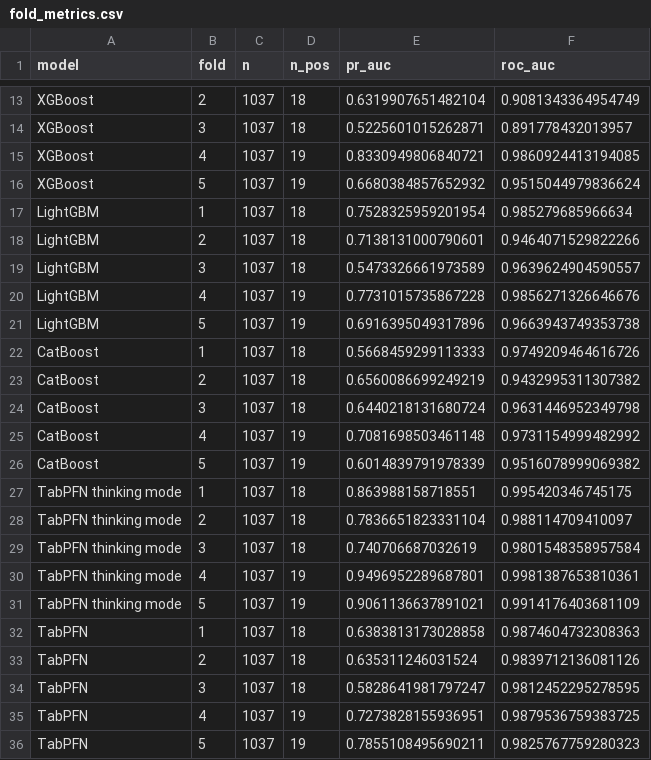
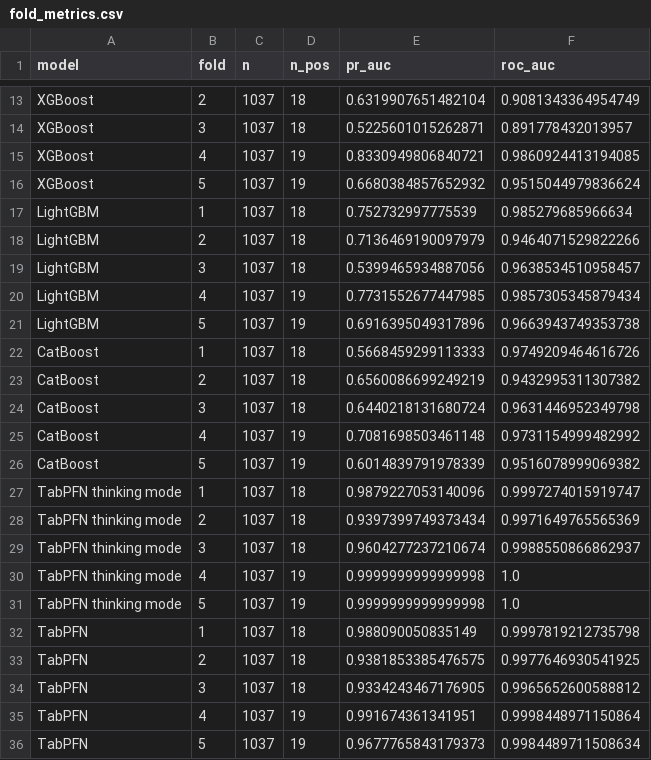
Before and after one commit to amiiirdara/vlst, a CSV file: code/modeling/rating/baseline_plus_tabpfn_results/modeling_results/tables/fold_metrics.csv (was code/modeling/rating/baseline_plust_tabpfn_results/modeling_results/tables/fold_metrics.csv), drawn as a sheet; only a part is shown, gaps mark what is left out.

```diff
--- a/code/modeling/rating/baseline_plust_tabpfn_results/modeling_results/tables/fold_metrics.csv
+++ b/code/modeling/rating/baseline_plus_tabpfn_results/modeling_results/tables/fold_metrics.csv
@@ -16,6 +16,6 @@ XGBoost,4,1037,19,0.8330949806840721,0.9860924413194085
 XGBoost,5,1037,19,0.6680384857652932,0.9515044979836624
-LightGBM,1,1037,18,0.7528325959201954,0.985279685966634
-LightGBM,2,1037,18,0.7138131000790601,0.9464071529822266
-LightGBM,3,1037,18,0.5473326661973589,0.9639624904590557
-LightGBM,4,1037,19,0.7731015735867228,0.9856271326646676
+LightGBM,1,1037,18,0.752732997775539,0.985279685966634
+LightGBM,2,1037,18,0.7136469190097979,0.9464071529822266
+LightGBM,3,1037,18,0.5399465934887056,0.9638534510958457
+LightGBM,4,1037,19,0.7731552677447985,0.9857305345879434
 LightGBM,5,1037,19,0.6916395049317896,0.9663943749353738
@@ -26,11 +26,11 @@ CatBoost,4,1037,19,0.7081698503461148,0.9731154999482992
 CatBoost,5,1037,19,0.6014839791978339,0.9516078999069382
-TabPFN thinking mode,1,1037,18,0.863988158718551,0.995420346745175
-TabPFN thinking mode,2,1037,18,0.7836651823331104,0.988114709410097
-TabPFN thinking mode,3,1037,18,0.740706687032619,0.9801548358957584
-TabPFN thinking mode,4,1037,19,0.9496952289687801,0.9981387653810361
-TabPFN thinking mode,5,1037,19,0.9061136637891021,0.9914176403681109
-TabPFN,1,1037,18,0.6383813173028858,0.9874604732308363
-TabPFN,2,1037,18,0.635311246031524,0.9839712136081126
-TabPFN,3,1037,18,0.5828641981797247,0.9812452295278595
-TabPFN,4,1037,19,0.7273828155936951,0.9879536759383725
-TabPFN,5,1037,19,0.7855108495690211,0.9825767759280323
+TabPFN thinking mode,1,1037,18,0.9879227053140096,0.9997274015919747
+TabPFN thinking mode,2,1037,18,0.9397399749373434,0.9971649765565369
+TabPFN thinking mode,3,1037,18,0.9604277237210674,0.9988550866862937
+TabPFN thinking mode,4,1037,19,0.9999999999999998,1.0
+TabPFN thinking mode,5,1037,19,0.9999999999999998,1.0
+TabPFN,1,1037,18,0.988090050835149,0.9997819212735798
+TabPFN,2,1037,18,0.9381853385476575,0.9977646930541925
+TabPFN,3,1037,18,0.9334243467176905,0.9965652600588812
+TabPFN,4,1037,19,0.991674361341951,0.9998448971150864
+TabPFN,5,1037,19,0.9677765843179373,0.9984489711508634
```
Also changed, not shown: data/result/modeling_results/oof/oof_predictions.csv, data/result/modeling_results/tables/best_model_threshold_sweep.csv, 58 other files.
